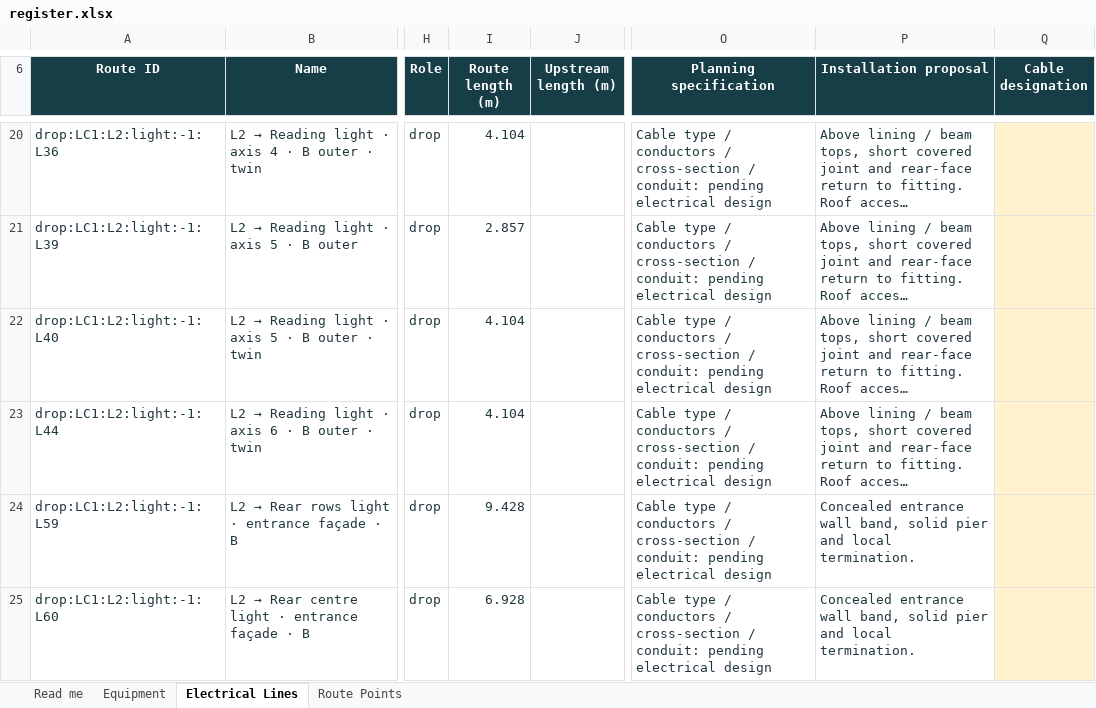
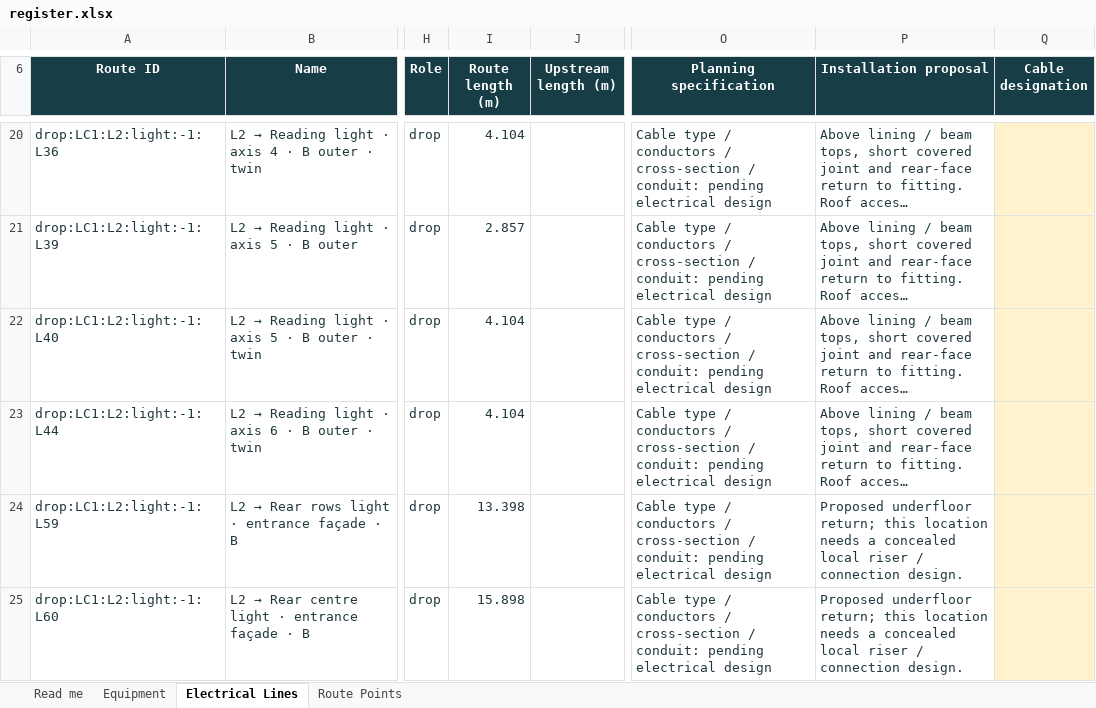
Before and after one commit to DangHoangGeo/giaoxuthachbi-simulator, an Excel workbook: docs/electrical-grid/categories/lighting/register.xlsx, sheet Electrical Lines, drawn as a sheet; only a part is shown, gaps mark what is left out; long unchanged cells end in …; values as stored, in another font and other column widths than the file's, no borders; conditional formats and table styles not drawn; the diff covers the shown part only; the diff names each change by its address in the sheet, - before the commit and + after, or states it on an @@ line.

```diff
--- a/docs/electrical-grid/categories/lighting/register.xlsx (sheet Electrical Lines)
+++ b/docs/electrical-grid/categories/lighting/register.xlsx (sheet Electrical Lines)
-I24 (Route length (m)): 9.428
+I24 (Route length (m)): 13.398
-P24:P25 (Installation proposal): Concealed entrance wall band, solid pier and local termination.
+P24:P25 (Installation proposal): Proposed underfloor return; this location needs a concealed local riser / connection design.
-I25 (Route length (m)): 6.928
+I25 (Route length (m)): 15.898
```
Also changed, not shown: 6 edited cells elsewhere in this sheet, sheet Route Points, sheet Equipment, sheet Read me, formulas that keep their value, docs/electrical-grid/categories/air-system/register.xlsx, docs/electrical-grid/categories/decoration/register.xlsx, 21 other files.
